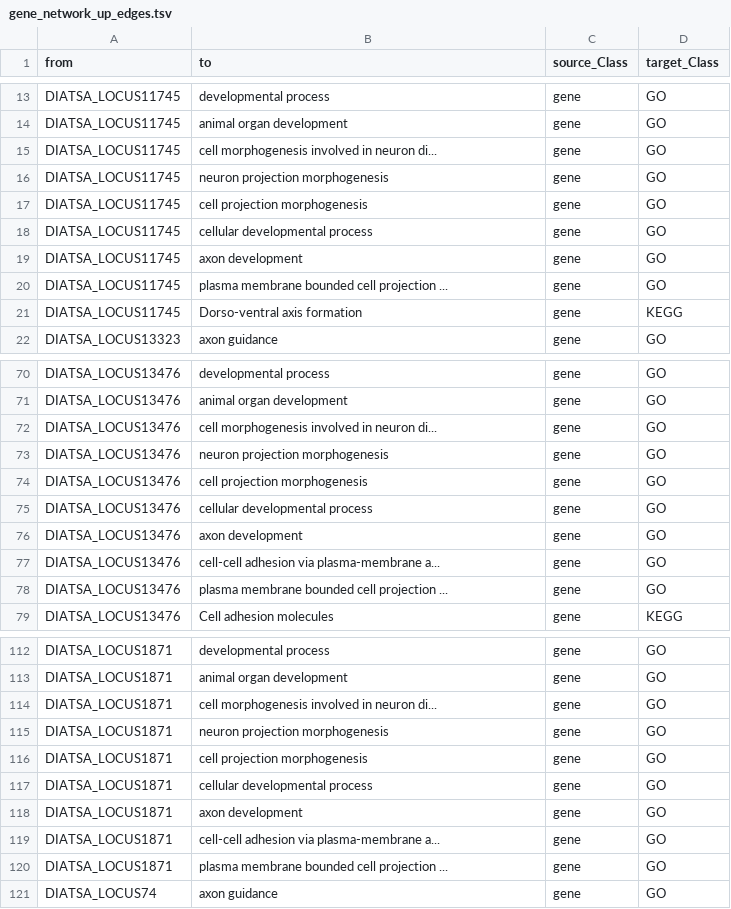
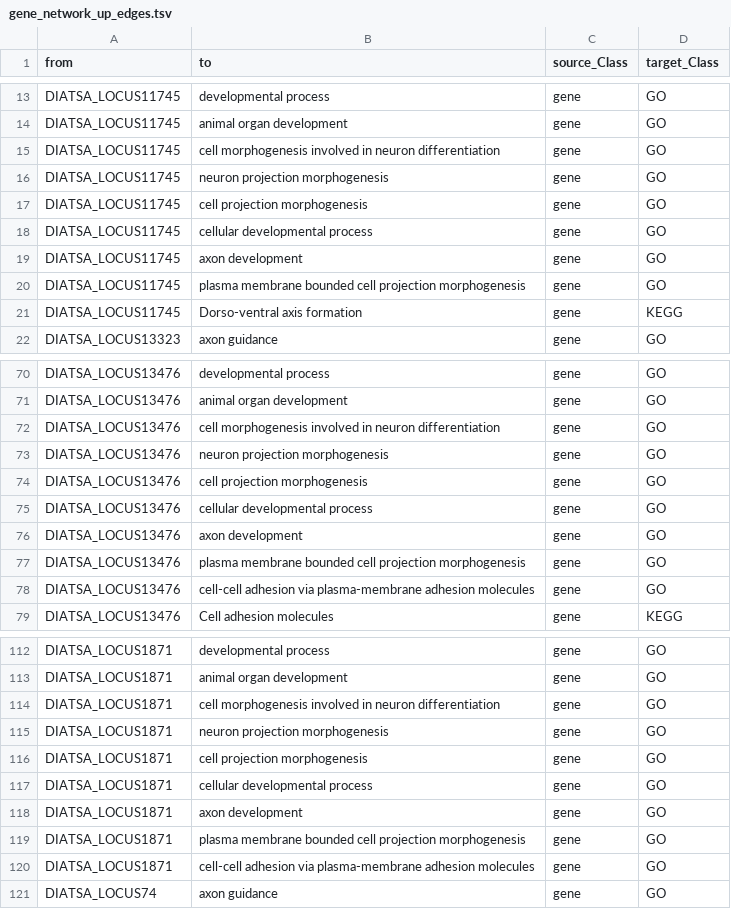
Before and after one commit to jomare1188/probable-doodle, a TSV file: rnaseq/run_paired_samples/star_salmon/deseq2_qc/gene_network_up_edges.tsv, drawn as a sheet; only a part is shown, gaps mark what is left out; the diff covers the shown part only.

```diff
--- a/rnaseq/run_paired_samples/star_salmon/deseq2_qc/gene_network_up_edges.tsv
+++ b/rnaseq/run_paired_samples/star_salmon/deseq2_qc/gene_network_up_edges.tsv
@@ -14,3 +14,3 @@ DIATSA_LOCUS11745	developmental process	gene	GO
 DIATSA_LOCUS11745	animal organ development	gene	GO
-DIATSA_LOCUS11745	cell morphogenesis involved in neuron di...	gene	GO
+DIATSA_LOCUS11745	cell morphogenesis involved in neuron differentiation	gene	GO
 DIATSA_LOCUS11745	neuron projection morphogenesis	gene	GO
@@ -19,3 +19,3 @@ DIATSA_LOCUS11745	cellular developmental process	gene	GO
 DIATSA_LOCUS11745	axon development	gene	GO
-DIATSA_LOCUS11745	plasma membrane bounded cell projection ...	gene	GO
+DIATSA_LOCUS11745	plasma membrane bounded cell projection morphogenesis	gene	GO
 DIATSA_LOCUS11745	Dorso-ventral axis formation	gene	KEGG
@@ -71,3 +71,3 @@ DIATSA_LOCUS13476	developmental process	gene	GO
 DIATSA_LOCUS13476	animal organ development	gene	GO
-DIATSA_LOCUS13476	cell morphogenesis involved in neuron di...	gene	GO
+DIATSA_LOCUS13476	cell morphogenesis involved in neuron differentiation	gene	GO
 DIATSA_LOCUS13476	neuron projection morphogenesis	gene	GO
@@ -76,4 +76,4 @@ DIATSA_LOCUS13476	cellular developmental process	gene	GO
 DIATSA_LOCUS13476	axon development	gene	GO
-DIATSA_LOCUS13476	cell-cell adhesion via plasma-membrane a...	gene	GO
-DIATSA_LOCUS13476	plasma membrane bounded cell projection ...	gene	GO
+DIATSA_LOCUS13476	plasma membrane bounded cell projection morphogenesis	gene	GO
+DIATSA_LOCUS13476	cell-cell adhesion via plasma-membrane adhesion molecules	gene	GO
 DIATSA_LOCUS13476	Cell adhesion molecules	gene	KEGG
@@ -113,3 +113,3 @@ DIATSA_LOCUS1871	developmental process	gene	GO
 DIATSA_LOCUS1871	animal organ development	gene	GO
-DIATSA_LOCUS1871	cell morphogenesis involved in neuron di...	gene	GO
+DIATSA_LOCUS1871	cell morphogenesis involved in neuron differentiation	gene	GO
 DIATSA_LOCUS1871	neuron projection morphogenesis	gene	GO
@@ -118,4 +118,4 @@ DIATSA_LOCUS1871	cellular developmental process	gene	GO
 DIATSA_LOCUS1871	axon development	gene	GO
-DIATSA_LOCUS1871	cell-cell adhesion via plasma-membrane a...	gene	GO
-DIATSA_LOCUS1871	plasma membrane bounded cell projection ...	gene	GO
+DIATSA_LOCUS1871	plasma membrane bounded cell projection morphogenesis	gene	GO
+DIATSA_LOCUS1871	cell-cell adhesion via plasma-membrane adhesion molecules	gene	GO
 DIATSA_LOCUS74	axon guidance	gene	GO
```
Also changed, not shown: 1 moved row and 12 edited cells elsewhere in this file, rnaseq/run_paired_samples/star_salmon/deseq2_qc/down_network_edges_with_class.tsv, rnaseq/run_paired_samples/star_salmon/deseq2_qc/gene_network_down_edges.tsv, 30 other files.
